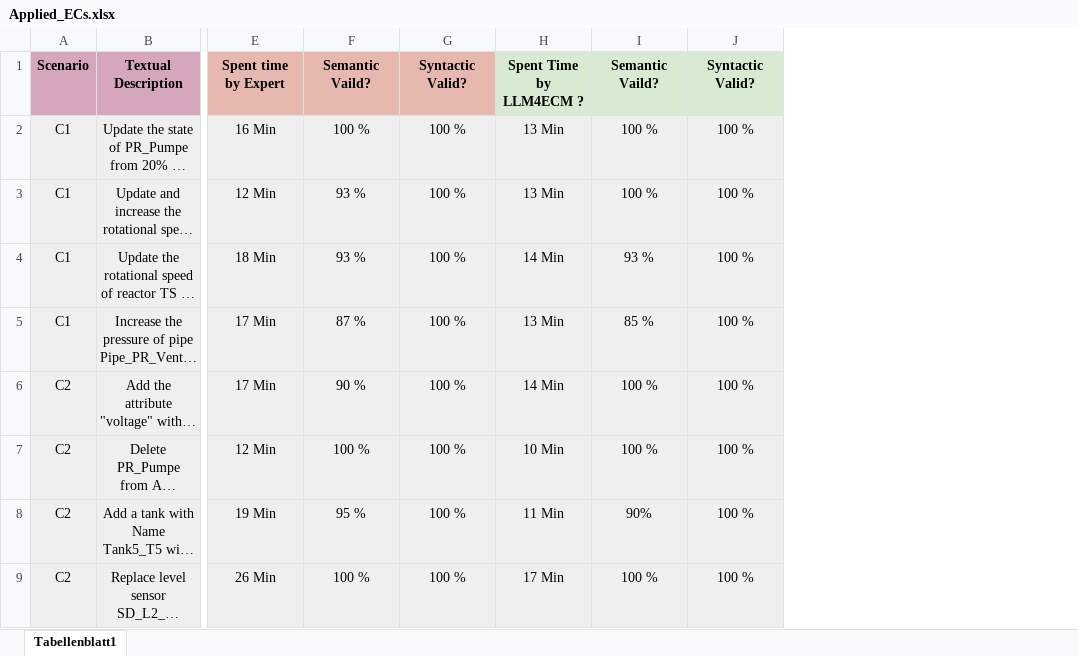
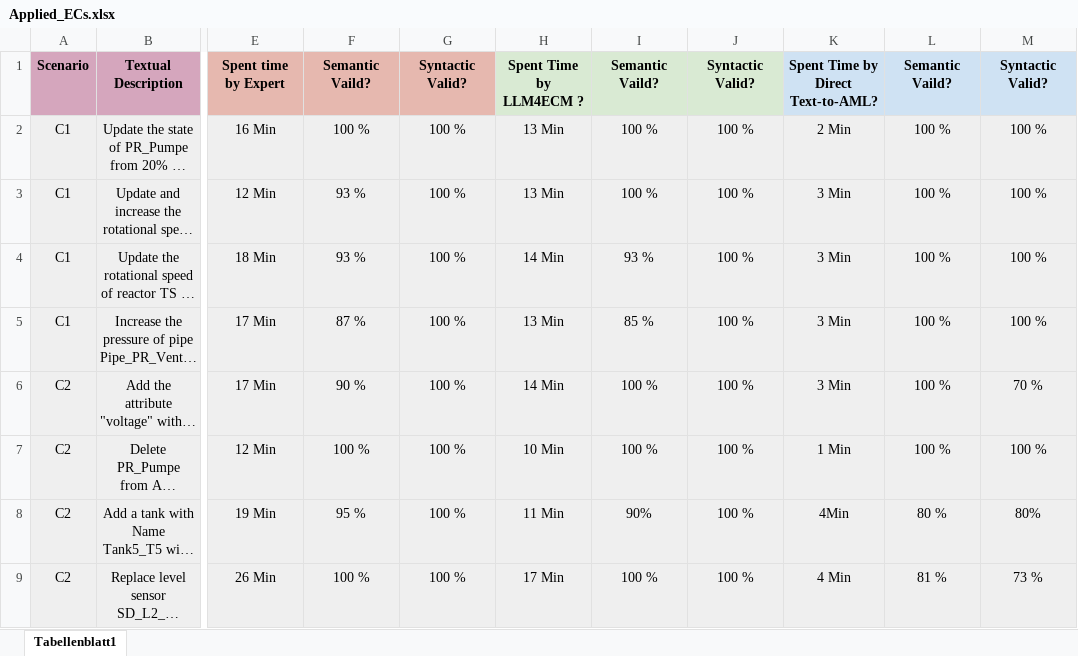
Before and after one commit to HRAhvanouee/LLM4ECM, an Excel workbook: EC Scenarios/Applied_ECs.xlsx, sheet Tabellenblatt1, drawn as a sheet; only a part is shown, gaps mark what is left out; long unchanged cells end in …; values as stored, in another font and other column widths than the file's, no borders; charts and pictures not drawn; the diff names each change by its address in the sheet, - before the commit and + after, or states it on an @@ line.

Commit message:
Add files via upload

```diff
--- a/EC Scenarios/Applied_ECs.xlsx (sheet Tabellenblatt1)
+++ b/EC Scenarios/Applied_ECs.xlsx (sheet Tabellenblatt1)
+column K, rows 1-9: Spent Time by Direct Text-to-AML? | 2 Min | 3 Min | 3 Min | 3 Min | 3 Min | 1 Min | 4Min | 4 Min
+column L, rows 1-9: Semantic Vaild? | 100 % | 100 % | 100 % | 100 % | 100 % | 100 % | 80 % | 81 %
+column M, rows 1-9: Syntactic Valid? | 100 % | 100 % | 100 % | 100 % | 70 % | 100 % | 80% | 73 %
```
